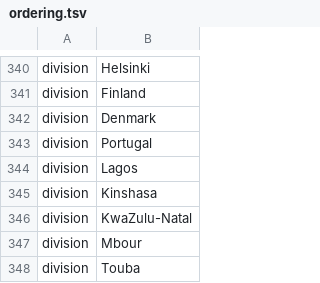
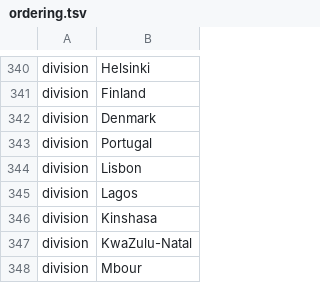
Before and after one commit to nextstrain/ncov, a TSV file: config/ordering.tsv, drawn as a sheet; only a part is shown, gaps mark what is left out; the shorter side is filled out with more unchanged rows.

```diff
--- a/config/ordering.tsv
+++ b/config/ordering.tsv
@@ -343,2 +343,3 @@ division	Denmark
 division	Portugal
+division	Lisbon
 division	Lagos
```
Also changed, not shown: config/lat_longs.tsv, data/metadata.tsv.
